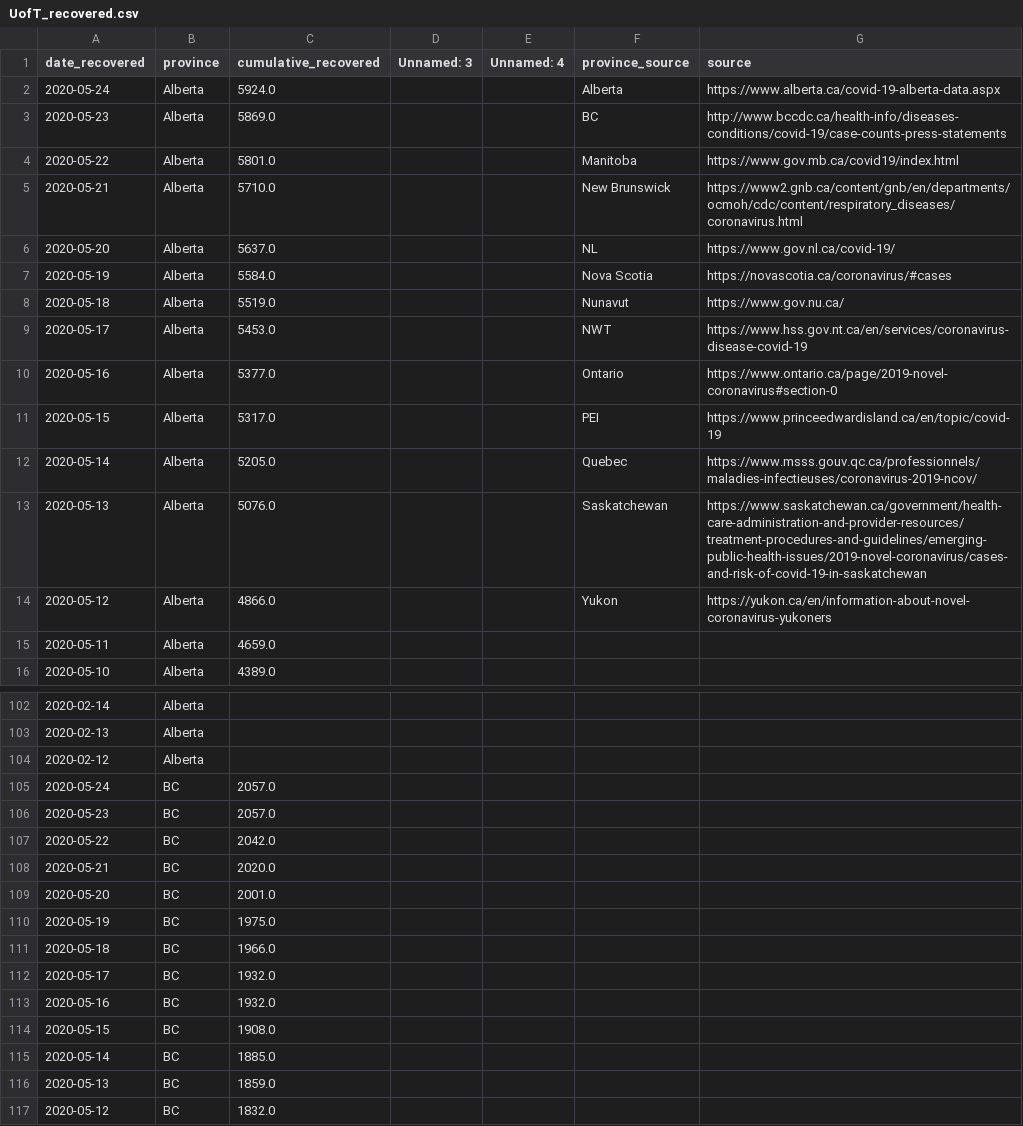
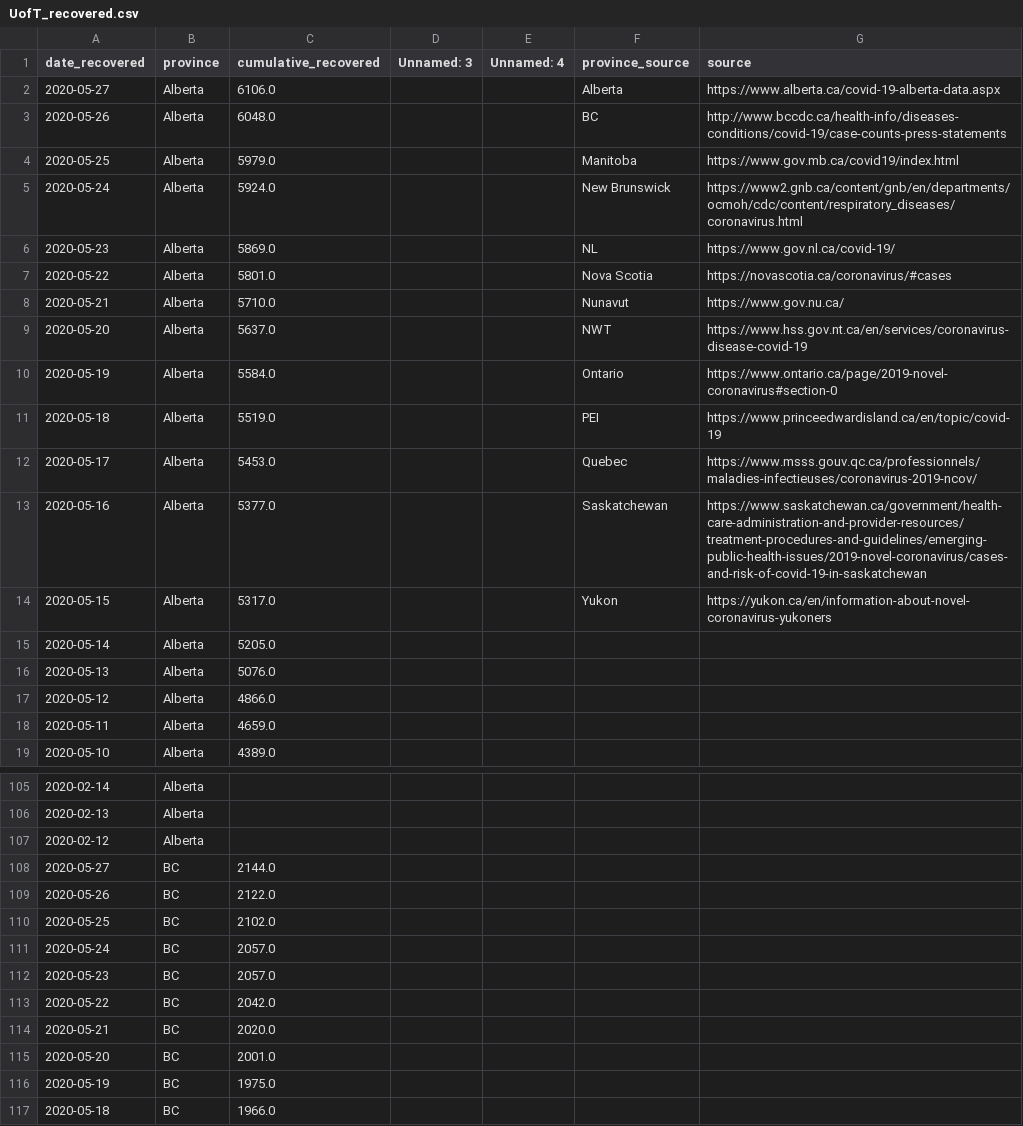
Before and after one commit to nickbent/covid-quebec-ontario, a CSV file: data/Canada/UofT_recovered.csv, drawn as a sheet; only a part is shown, gaps mark what is left out; the shorter side is filled out with more unchanged rows; the diff covers the shown part only.

```diff
--- a/data/Canada/UofT_recovered.csv
+++ b/data/Canada/UofT_recovered.csv
@@ -1,15 +1,18 @@
 date_recovered,province,cumulative_recovered,Unnamed: 3,Unnamed: 4,province_source,source
-2020-05-24,Alberta,5924.0,,,Alberta,https://www.alberta.ca/covid-19-alberta-data.aspx
-2020-05-23,Alberta,5869.0,,,BC,http://www.bccdc.ca/health-info/diseases-conditions/covid-19/case-counts-press-statements
-2020-05-22,Alberta,5801.0,,,Manitoba,https://www.gov.mb.ca/covid19/index.html
-2020-05-21,Alberta,5710.0,,,New Brunswick,https://www2.gnb.ca/content/gnb/en/departments/ocmoh/cdc/content/respiratory_diseases/coronavirus.html
-2020-05-20,Alberta,5637.0,,,NL,https://www.gov.nl.ca/covid-19/
-2020-05-19,Alberta,5584.0,,,Nova Scotia,https://novascotia.ca/coronavirus/#cases
-2020-05-18,Alberta,5519.0,,,Nunavut,https://www.gov.nu.ca/
-2020-05-17,Alberta,5453.0,,,NWT,https://www.hss.gov.nt.ca/en/services/coronavirus-disease-covid-19
-2020-05-16,Alberta,5377.0,,,Ontario,https://www.ontario.ca/page/2019-novel-coronavirus#section-0
-2020-05-15,Alberta,5317.0,,,PEI,https://www.princeedwardisland.ca/en/topic/covid-19
-2020-05-14,Alberta,5205.0,,,Quebec,https://www.msss.gouv.qc.ca/professionnels/maladies-infectieuses/coronavirus-2019-ncov/
-2020-05-13,Alberta,5076.0,,,Saskatchewan,https://www.saskatchewan.ca/government/health-care-administration-and-provider-resources/treatment-procedures-and-guidelines/emerging-public-health-issues/2019-novel-coronavirus/cases-and-risk-of-covid-19-in-saskatchewan
-2020-05-12,Alberta,4866.0,,,Yukon,https://yukon.ca/en/information-about-novel-coronavirus-yukoners
+2020-05-27,Alberta,6106.0,,,Alberta,https://www.alberta.ca/covid-19-alberta-data.aspx
+2020-05-26,Alberta,6048.0,,,BC,http://www.bccdc.ca/health-info/diseases-conditions/covid-19/case-counts-press-statements
+2020-05-25,Alberta,5979.0,,,Manitoba,https://www.gov.mb.ca/covid19/index.html
+2020-05-24,Alberta,5924.0,,,New Brunswick,https://www2.gnb.ca/content/gnb/en/departments/ocmoh/cdc/content/respiratory_diseases/coronavirus.html
+2020-05-23,Alberta,5869.0,,,NL,https://www.gov.nl.ca/covid-19/
+2020-05-22,Alberta,5801.0,,,Nova Scotia,https://novascotia.ca/coronavirus/#cases
+2020-05-21,Alberta,5710.0,,,Nunavut,https://www.gov.nu.ca/
+2020-05-20,Alberta,5637.0,,,NWT,https://www.hss.gov.nt.ca/en/services/coronavirus-disease-covid-19
+2020-05-19,Alberta,5584.0,,,Ontario,https://www.ontario.ca/page/2019-novel-coronavirus#section-0
+2020-05-18,Alberta,5519.0,,,PEI,https://www.princeedwardisland.ca/en/topic/covid-19
+2020-05-17,Alberta,5453.0,,,Quebec,https://www.msss.gouv.qc.ca/professionnels/maladies-infectieuses/coronavirus-2019-ncov/
+2020-05-16,Alberta,5377.0,,,Saskatchewan,https://www.saskatchewan.ca/government/health-care-administration-and-provider-resources/treatment-procedures-and-guidelines/emerging-public-health-issues/2019-novel-coronavirus/cases-and-risk-of-covid-19-in-saskatchewan
+2020-05-15,Alberta,5317.0,,,Yukon,https://yukon.ca/en/information-about-novel-coronavirus-yukoners
+2020-05-14,Alberta,5205.0,,,,
+2020-05-13,Alberta,5076.0,,,,
+2020-05-12,Alberta,4866.0,,,,
 2020-05-11,Alberta,4659.0,,,,
@@ -104,2 +107,5 @@ date_recovered,province,cumulative_recovered,Unnamed: 3,Unnamed: 4,province_sour
 2020-02-12,Alberta,,,,,
+2020-05-27,BC,2144.0,,,,
+2020-05-26,BC,2122.0,,,,
+2020-05-25,BC,2102.0,,,,
 2020-05-24,BC,2057.0,,,,
```
Also changed, not shown: 36 added rows elsewhere in this file, data/Canada/JHU_cases.csv, data/Canada/JHU_deaths.csv, 25 other files.
